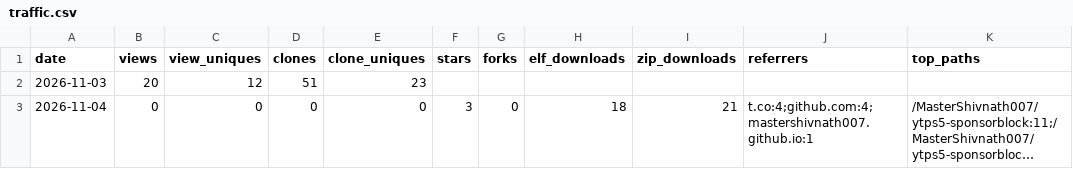
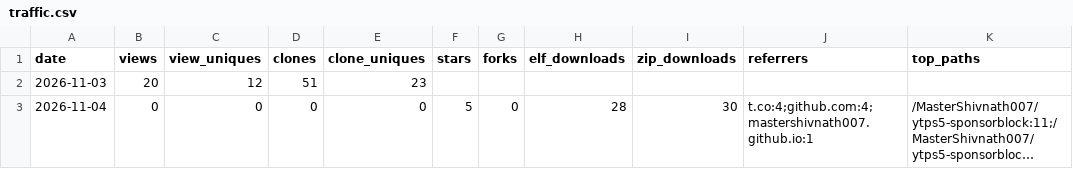
Before and after one commit to MasterShivnath007/ytps5-sponsorblock, a CSV file: metrics/traffic.csv, drawn as a sheet; long unchanged cells end in …; the diff names each change by its address in the sheet, - before the commit and + after, or states it on an @@ line.

Commit message:
[skip ci] metrics: traffic snapshot

```diff
--- a/metrics/traffic.csv
+++ b/metrics/traffic.csv
-F3 (stars): 3
+F3 (stars): 5
-H3 (elf_downloads): 18
+H3 (elf_downloads): 28
-I3 (zip_downloads): 21
+I3 (zip_downloads): 30
```
